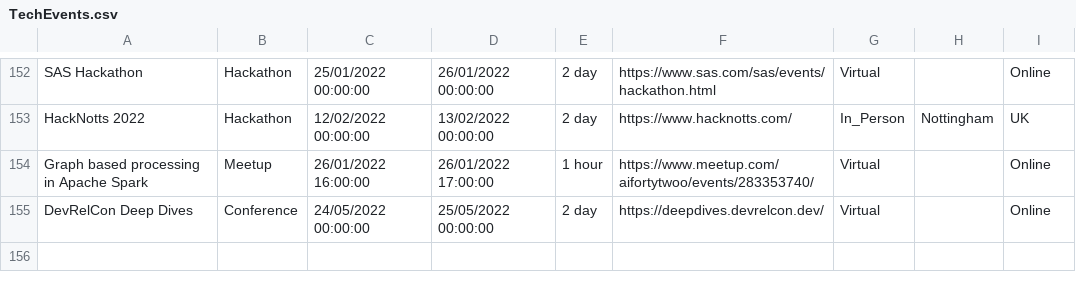
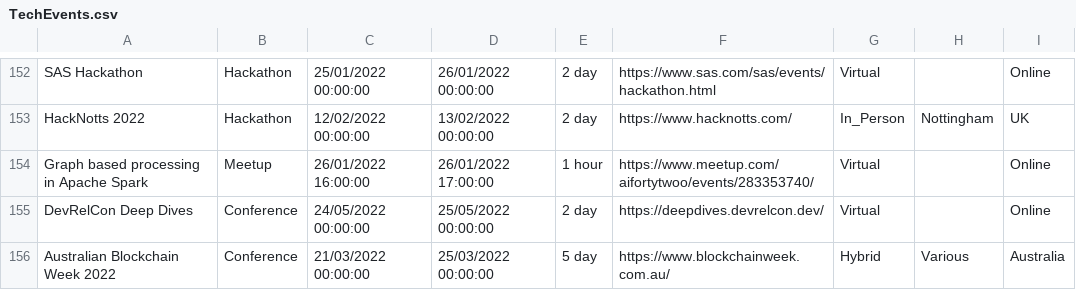
Before and after one commit to Avanade/TechCommunityCalendar, a CSV file: src/TechCommunityCalendar.Solution/TechCommunityCalendar.CoreWebApplication/wwwroot/Data/TechEvents.csv, drawn as a sheet; only a part is shown, gaps mark what is left out.

Commit message:
Adding event Australian Blockchain Week 2022 to TechEvents.csv

```diff
--- a/src/TechCommunityCalendar.Solution/TechCommunityCalendar.CoreWebApplication/wwwroot/Data/TechEvents.csv
+++ b/src/TechCommunityCalendar.Solution/TechCommunityCalendar.CoreWebApplication/wwwroot/Data/TechEvents.csv
@@ -155 +155,2 @@ Graph based processing in Apache Spark,Meetup,26/01/2022 16:00:00,26/01/2022 17:
 DevRelCon Deep Dives,Conference,24/05/2022 00:00:00,25/05/2022 00:00:00,2 day,https://deepdives.devrelcon.dev/,Virtual,,Online
+Australian Blockchain Week 2022,Conference,21/03/2022 00:00:00,25/03/2022 00:00:00,5 day,https://www.blockchainweek.com.au/,Hybrid,Various,Australia
```
